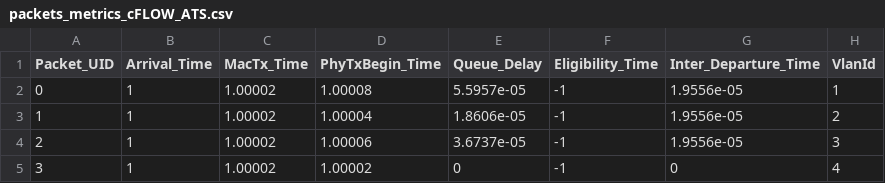
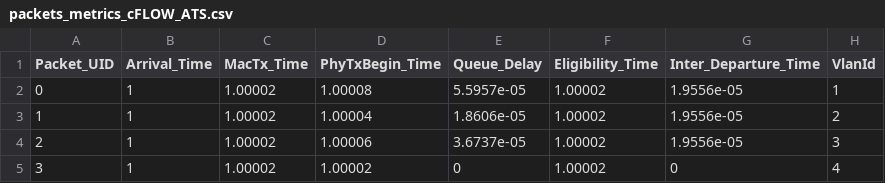
Before and after one commit to athos0x10/ns3-tsn-ats, a CSV file: experimentation/flow_multiplexing/results/4_flows/packets_metrics_cFLOW_ATS.csv, drawn as a sheet.

Commit message:
fix: eligibility time for 4 flows experimentation

```diff
--- a/experimentation/flow_multiplexing/results/4_flows/packets_metrics_cFLOW_ATS.csv
+++ b/experimentation/flow_multiplexing/results/4_flows/packets_metrics_cFLOW_ATS.csv
@@ -1,5 +1,5 @@
 Packet_UID,Arrival_Time,MacTx_Time,PhyTxBegin_Time,Queue_Delay,Eligibility_Time,Inter_Departure_Time,VlanId
-0,1,1.00002,1.00008,5.5957e-05,-1,1.9556e-05,1
-1,1,1.00002,1.00004,1.8606e-05,-1,1.9556e-05,2
-2,1,1.00002,1.00006,3.6737e-05,-1,1.9556e-05,3
-3,1,1.00002,1.00002,0,-1,0,4
+0,1,1.00002,1.00008,5.5957e-05,1.00002,1.9556e-05,1
+1,1,1.00002,1.00004,1.8606e-05,1.00002,1.9556e-05,2
+2,1,1.00002,1.00006,3.6737e-05,1.00002,1.9556e-05,3
+3,1,1.00002,1.00002,0,1.00002,0,4
```
Also changed, not shown: experimentation/flow_multiplexing/results/4_flows/packets_metrics_cGLOBAL_ATS.csv, 1 other file.
